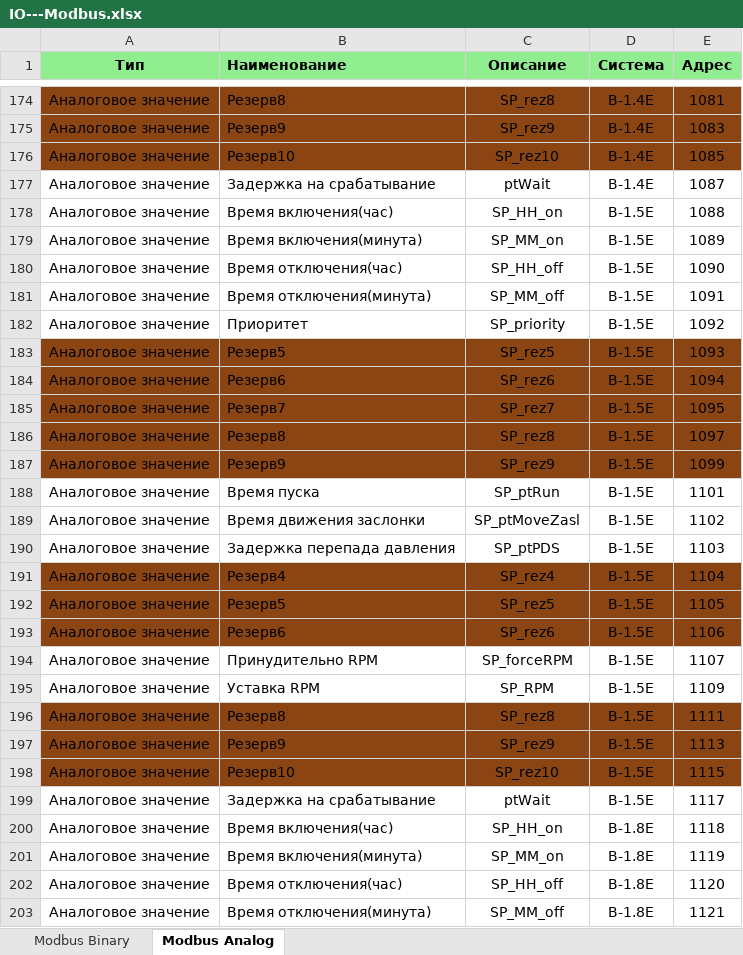
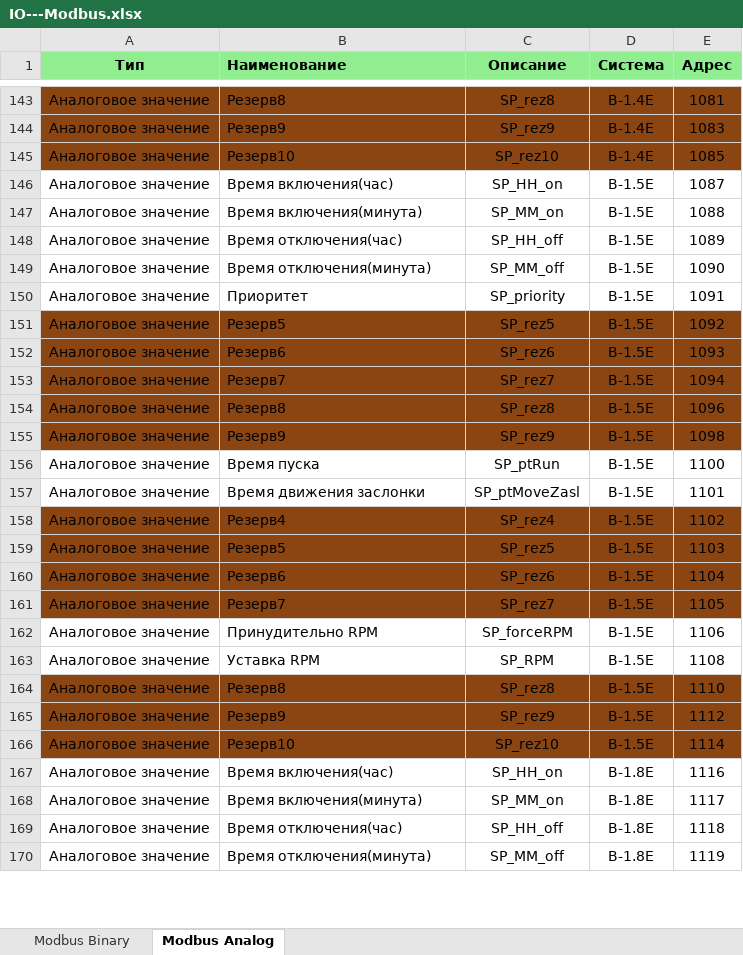
Before and after one commit to artrus/EcoStruxureConfigurator, an Excel workbook: EcoStruxureConfigurator/_Res/IO---Modbus.xlsx, sheet Modbus Analog, drawn as a sheet; only a part is shown, gaps mark what is left out; values as stored, in another font and other column widths than the file's, no borders; removed rows and columns are numbered as before the commit, all else as after; the diff covers the shown part only; the diff names each change by its address in the sheet, - before the commit and + after, or states it on an @@ line.

```diff
--- a/EcoStruxureConfigurator/_Res/IO---Modbus.xlsx (sheet Modbus Analog)
+++ b/EcoStruxureConfigurator/_Res/IO---Modbus.xlsx (sheet Modbus Analog)
-row 177: Аналоговое значение | Задержка на срабатывание | ptWait | В-1.4Е | 1087
-E146 (Адрес): 1088
+E146 (Адрес): 1087
-E147 (Адрес): 1089
+E147 (Адрес): 1088
-E148 (Адрес): 1090
+E148 (Адрес): 1089
-E149 (Адрес): 1091
+E149 (Адрес): 1090
-E150 (Адрес): 1092
+E150 (Адрес): 1091
-E151 (Адрес): 1093
+E151 (Адрес): 1092
-E152 (Адрес): 1094
+E152 (Адрес): 1093
-E153 (Адрес): 1095
+E153 (Адрес): 1094
-E154 (Адрес): 1097
+E154 (Адрес): 1096
-E155 (Адрес): 1099
+E155 (Адрес): 1098
-E156 (Адрес): 1101
+E156 (Адрес): 1100
-E157 (Адрес): 1102
+E157 (Адрес): 1101
-row 190: Аналоговое значение | Задержка перепада давления | SP_ptPDS | В-1.5Е | 1103
-E158 (Адрес): 1104
+E158 (Адрес): 1102
-E159 (Адрес): 1105
+E159 (Адрес): 1103
-E160 (Адрес): 1106
+E160 (Адрес): 1104
+row 161: Аналоговое значение | Резерв7 | SP_rez7 | В-1.5Е | 1105
-E162 (Адрес): 1107
+E162 (Адрес): 1106
-E163 (Адрес): 1109
+E163 (Адрес): 1108
-E164 (Адрес): 1111
+E164 (Адрес): 1110
-E165 (Адрес): 1113
+E165 (Адрес): 1112
-E166 (Адрес): 1115
+E166 (Адрес): 1114
-row 199: Аналоговое значение | Задержка на срабатывание | ptWait | В-1.5Е | 1117
-E167 (Адрес): 1118
+E167 (Адрес): 1116
-E168 (Адрес): 1119
+E168 (Адрес): 1117
-E169 (Адрес): 1120
+E169 (Адрес): 1118
-E170 (Адрес): 1121
+E170 (Адрес): 1119
```
Also changed, not shown: 11 added rows, 42 removed rows, 84 edited cells and cell formats elsewhere in this sheet, sheet Modbus Binary, EcoStruxureConfigurator/_Res/IO.xlsm, EcoStruxureConfigurator/_Res/Objects.xlsx, 12 other files.
